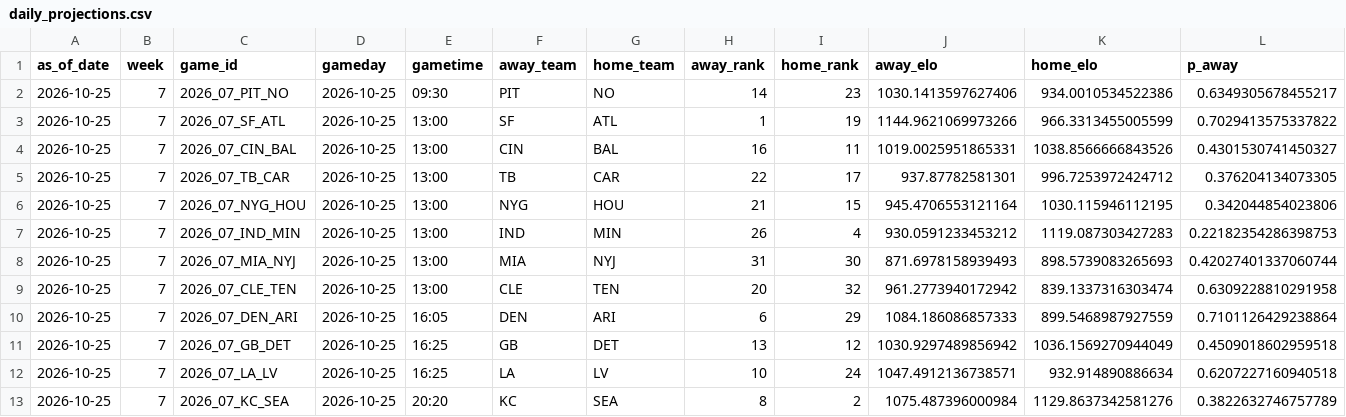
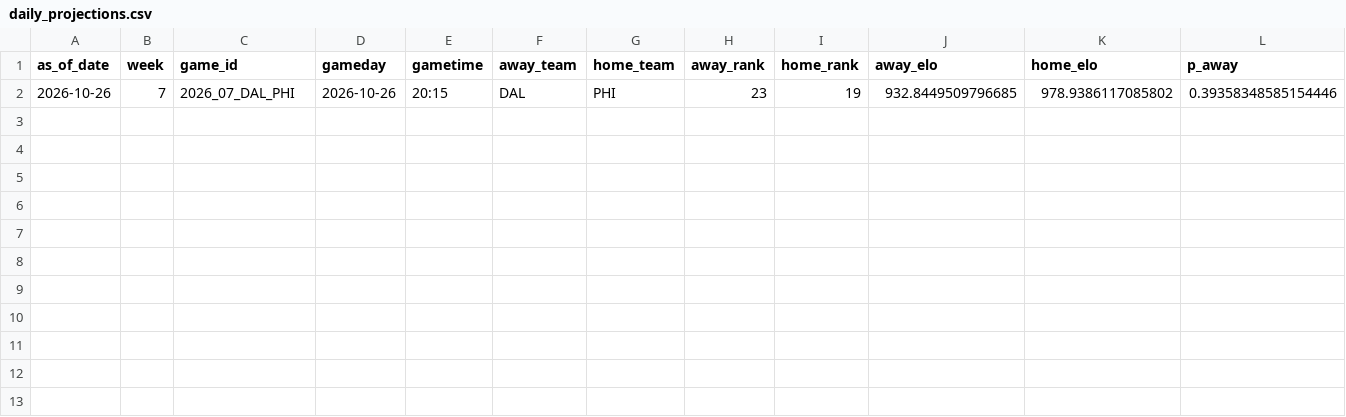
Before and after one commit to schwill2018/nfl_elo_project, a CSV file: daily_projections.csv, drawn as a sheet; only a part is shown; removed rows and columns are numbered as before the commit, all else as after; rows hold the shown columns only; the diff names each change by its address in the sheet, - before the commit and + after, or states it on an @@ line.

```diff
--- a/daily_projections.csv
+++ b/daily_projections.csv
-row 2: 2026-10-25 | 7 | 2026_07_PIT_NO | 2026-10-25 | 09:30 | PIT | NO | 14 | 23 | 1030.1413597627406 | 934.0010534522386 | 0.6349305678455217
-row 3: 2026-10-25 | 7 | 2026_07_SF_ATL | 2026-10-25 | 13:00 | SF | ATL | 1 | 19 | 1144.9621069973266 | 966.3313455005599 | 0.7029413575337822
-row 4: 2026-10-25 | 7 | 2026_07_CIN_BAL | 2026-10-25 | 13:00 | CIN | BAL | 16 | 11 | 1019.0025951865331 | 1038.8566666843526 | 0.4301530741450327
-row 5: 2026-10-25 | 7 | 2026_07_TB_CAR | 2026-10-25 | 13:00 | TB | CAR | 22 | 17 | 937.87782581301 | 996.7253972424712 | 0.376204134073305
-row 6: 2026-10-25 | 7 | 2026_07_NYG_HOU | 2026-10-25 | 13:00 | NYG | HOU | 21 | 15 | 945.4706553121164 | 1030.115946112195 | 0.342044854023806
-row 7: 2026-10-25 | 7 | 2026_07_IND_MIN | 2026-10-25 | 13:00 | IND | MIN | 26 | 4 | 930.0591233453212 | 1119.087303427283 | 0.22182354286398753
-row 8: 2026-10-25 | 7 | 2026_07_MIA_NYJ | 2026-10-25 | 13:00 | MIA | NYJ | 31 | 30 | 871.6978158939493 | 898.5739083265693 | 0.42027401337060744
-row 9: 2026-10-25 | 7 | 2026_07_CLE_TEN | 2026-10-25 | 13:00 | CLE | TEN | 20 | 32 | 961.2773940172942 | 839.1337316303474 | 0.6309228810291958
-row 10: 2026-10-25 | 7 | 2026_07_DEN_ARI | 2026-10-25 | 16:05 | DEN | ARI | 6 | 29 | 1084.186086857333 | 899.5468987927559 | 0.7101126429238864
-row 11: 2026-10-25 | 7 | 2026_07_GB_DET | 2026-10-25 | 16:25 | GB | DET | 13 | 12 | 1030.9297489856942 | 1036.1569270944049 | 0.4509018602959518
-row 12: 2026-10-25 | 7 | 2026_07_LA_LV | 2026-10-25 | 16:25 | LA | LV | 10 | 24 | 1047.4912136738571 | 932.914890886634 | 0.6207227160940518
-row 13: 2026-10-25 | 7 | 2026_07_KC_SEA | 2026-10-25 | 20:20 | KC | SEA | 8 | 2 | 1075.487396000984 | 1129.8637342581276 | 0.3822632746757789
+row 2: 2026-10-26 | 7 | 2026_07_DAL_PHI | 2026-10-26 | 20:15 | DAL | PHI | 23 | 19 | 932.8449509796685 | 978.9386117085802 | 0.39358348585154446
```
Also changed, not shown: current_elo_rankings.csv, future_projections.csv, 4 other files.
